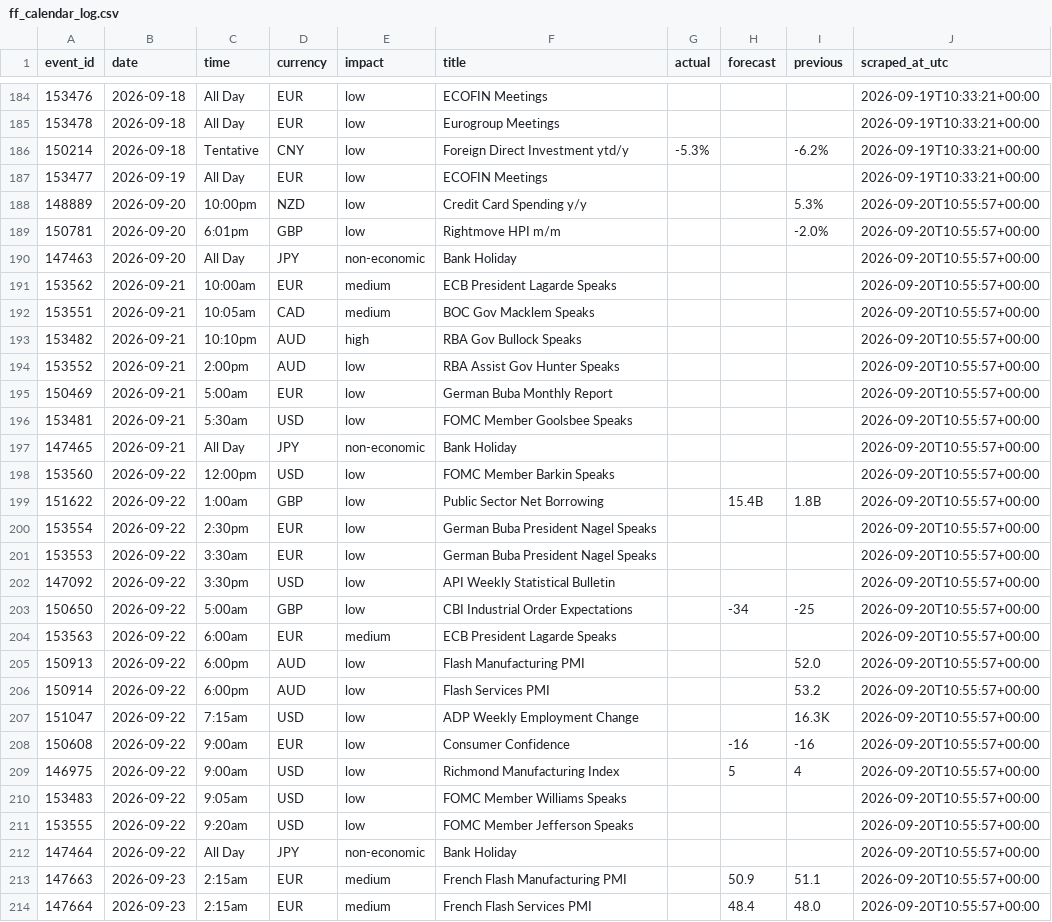
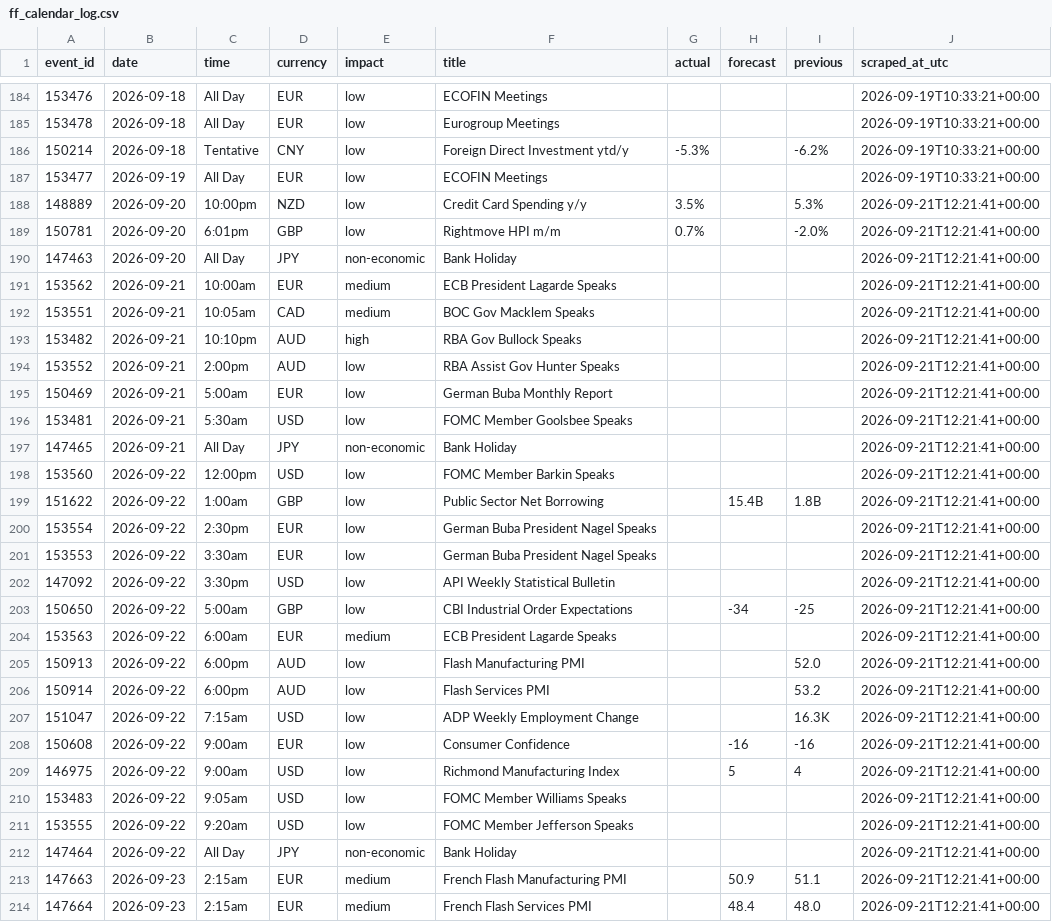
Before and after one commit to wahazzin/quant-trading-ten-strategies-rejected, a CSV file: data/ff_calendar_log.csv, drawn as a sheet; only a part is shown, gaps mark what is left out; the diff covers the shown part only.

```diff
--- a/data/ff_calendar_log.csv
+++ b/data/ff_calendar_log.csv
@@ -187,28 +187,28 @@ event_id,date,time,currency,impact,title,actual,forecast,previous,scraped_at_utc
 153477,2026-09-19,All Day,EUR,low,ECOFIN Meetings,,,,2026-09-19T10:33:21+00:00
-148889,2026-09-20,10:00pm,NZD,low,Credit Card Spending y/y,,,5.3%,2026-09-20T10:55:57+00:00
-150781,2026-09-20,6:01pm,GBP,low,Rightmove HPI m/m,,,-2.0%,2026-09-20T10:55:57+00:00
-147463,2026-09-20,All Day,JPY,non-economic,Bank Holiday,,,,2026-09-20T10:55:57+00:00
-153562,2026-09-21,10:00am,EUR,medium,ECB President Lagarde Speaks,,,,2026-09-20T10:55:57+00:00
-153551,2026-09-21,10:05am,CAD,medium,BOC Gov Macklem Speaks,,,,2026-09-20T10:55:57+00:00
-153482,2026-09-21,10:10pm,AUD,high,RBA Gov Bullock Speaks,,,,2026-09-20T10:55:57+00:00
-153552,2026-09-21,2:00pm,AUD,low,RBA Assist Gov Hunter Speaks,,,,2026-09-20T10:55:57+00:00
-150469,2026-09-21,5:00am,EUR,low,German Buba Monthly Report,,,,2026-09-20T10:55:57+00:00
-153481,2026-09-21,5:30am,USD,low,FOMC Member Goolsbee Speaks,,,,2026-09-20T10:55:57+00:00
-147465,2026-09-21,All Day,JPY,non-economic,Bank Holiday,,,,2026-09-20T10:55:57+00:00
-153560,2026-09-22,12:00pm,USD,low,FOMC Member Barkin Speaks,,,,2026-09-20T10:55:57+00:00
-151622,2026-09-22,1:00am,GBP,low,Public Sector Net Borrowing,,15.4B,1.8B,2026-09-20T10:55:57+00:00
-153554,2026-09-22,2:30pm,EUR,low,German Buba President Nagel Speaks,,,,2026-09-20T10:55:57+00:00
-153553,2026-09-22,3:30am,EUR,low,German Buba President Nagel Speaks,,,,2026-09-20T10:55:57+00:00
-147092,2026-09-22,3:30pm,USD,low,API Weekly Statistical Bulletin,,,,2026-09-20T10:55:57+00:00
-150650,2026-09-22,5:00am,GBP,low,CBI Industrial Order Expectations,,-34,-25,2026-09-20T10:55:57+00:00
-153563,2026-09-22,6:00am,EUR,medium,ECB President Lagarde Speaks,,,,2026-09-20T10:55:57+00:00
-150913,2026-09-22,6:00pm,AUD,low,Flash Manufacturing PMI,,,52.0,2026-09-20T10:55:57+00:00
-150914,2026-09-22,6:00pm,AUD,low,Flash Services PMI,,,53.2,2026-09-20T10:55:57+00:00
-151047,2026-09-22,7:15am,USD,low,ADP Weekly Employment Change,,,16.3K,2026-09-20T10:55:57+00:00
-150608,2026-09-22,9:00am,EUR,low,Consumer Confidence,,-16,-16,2026-09-20T10:55:57+00:00
-146975,2026-09-22,9:00am,USD,low,Richmond Manufacturing Index,,5,4,2026-09-20T10:55:57+00:00
-153483,2026-09-22,9:05am,USD,low,FOMC Member Williams Speaks,,,,2026-09-20T10:55:57+00:00
-153555,2026-09-22,9:20am,USD,low,FOMC Member Jefferson Speaks,,,,2026-09-20T10:55:57+00:00
-147464,2026-09-22,All Day,JPY,non-economic,Bank Holiday,,,,2026-09-20T10:55:57+00:00
-147663,2026-09-23,2:15am,EUR,medium,French Flash Manufacturing PMI,,50.9,51.1,2026-09-20T10:55:57+00:00
-147664,2026-09-23,2:15am,EUR,medium,French Flash Services PMI,,48.4,48.0,2026-09-20T10:55:57+00:00
+148889,2026-09-20,10:00pm,NZD,low,Credit Card Spending y/y,3.5%,,5.3%,2026-09-21T12:21:41+00:00
+150781,2026-09-20,6:01pm,GBP,low,Rightmove HPI m/m,0.7%,,-2.0%,2026-09-21T12:21:41+00:00
+147463,2026-09-20,All Day,JPY,non-economic,Bank Holiday,,,,2026-09-21T12:21:41+00:00
+153562,2026-09-21,10:00am,EUR,medium,ECB President Lagarde Speaks,,,,2026-09-21T12:21:41+00:00
+153551,2026-09-21,10:05am,CAD,medium,BOC Gov Macklem Speaks,,,,2026-09-21T12:21:41+00:00
+153482,2026-09-21,10:10pm,AUD,high,RBA Gov Bullock Speaks,,,,2026-09-21T12:21:41+00:00
+153552,2026-09-21,2:00pm,AUD,low,RBA Assist Gov Hunter Speaks,,,,2026-09-21T12:21:41+00:00
+150469,2026-09-21,5:00am,EUR,low,German Buba Monthly Report,,,,2026-09-21T12:21:41+00:00
+153481,2026-09-21,5:30am,USD,low,FOMC Member Goolsbee Speaks,,,,2026-09-21T12:21:41+00:00
+147465,2026-09-21,All Day,JPY,non-economic,Bank Holiday,,,,2026-09-21T12:21:41+00:00
+153560,2026-09-22,12:00pm,USD,low,FOMC Member Barkin Speaks,,,,2026-09-21T12:21:41+00:00
+151622,2026-09-22,1:00am,GBP,low,Public Sector Net Borrowing,,15.4B,1.8B,2026-09-21T12:21:41+00:00
+153554,2026-09-22,2:30pm,EUR,low,German Buba President Nagel Speaks,,,,2026-09-21T12:21:41+00:00
+153553,2026-09-22,3:30am,EUR,low,German Buba President Nagel Speaks,,,,2026-09-21T12:21:41+00:00
+147092,2026-09-22,3:30pm,USD,low,API Weekly Statistical Bulletin,,,,2026-09-21T12:21:41+00:00
+150650,2026-09-22,5:00am,GBP,low,CBI Industrial Order Expectations,,-34,-25,2026-09-21T12:21:41+00:00
+153563,2026-09-22,6:00am,EUR,medium,ECB President Lagarde Speaks,,,,2026-09-21T12:21:41+00:00
+150913,2026-09-22,6:00pm,AUD,low,Flash Manufacturing PMI,,,52.0,2026-09-21T12:21:41+00:00
+150914,2026-09-22,6:00pm,AUD,low,Flash Services PMI,,,53.2,2026-09-21T12:21:41+00:00
+151047,2026-09-22,7:15am,USD,low,ADP Weekly Employment Change,,,16.3K,2026-09-21T12:21:41+00:00
+150608,2026-09-22,9:00am,EUR,low,Consumer Confidence,,-16,-16,2026-09-21T12:21:41+00:00
+146975,2026-09-22,9:00am,USD,low,Richmond Manufacturing Index,,5,4,2026-09-21T12:21:41+00:00
+153483,2026-09-22,9:05am,USD,low,FOMC Member Williams Speaks,,,,2026-09-21T12:21:41+00:00
+153555,2026-09-22,9:20am,USD,low,FOMC Member Jefferson Speaks,,,,2026-09-21T12:21:41+00:00
+147464,2026-09-22,All Day,JPY,non-economic,Bank Holiday,,,,2026-09-21T12:21:41+00:00
+147663,2026-09-23,2:15am,EUR,medium,French Flash Manufacturing PMI,,50.9,51.1,2026-09-21T12:21:41+00:00
+147664,2026-09-23,2:15am,EUR,medium,French Flash Services PMI,,48.4,48.0,2026-09-21T12:21:41+00:00
```
Also changed, not shown: 1 added row and 48 edited cells elsewhere in this file.
